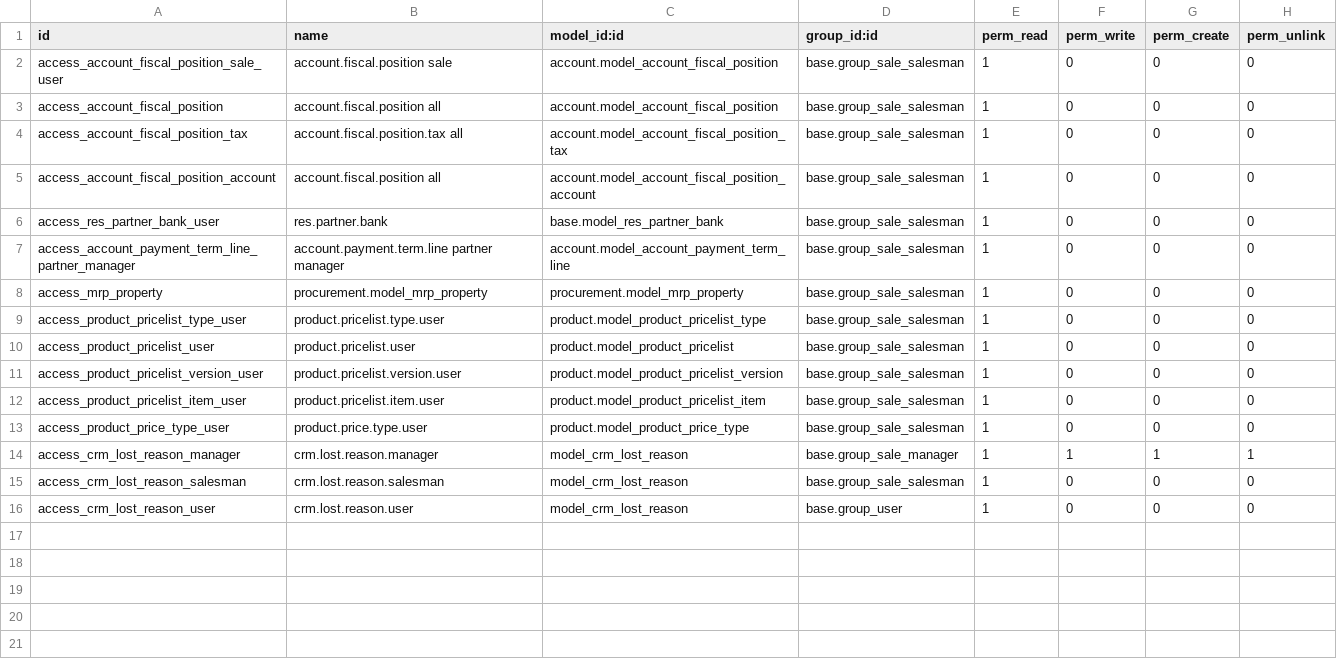
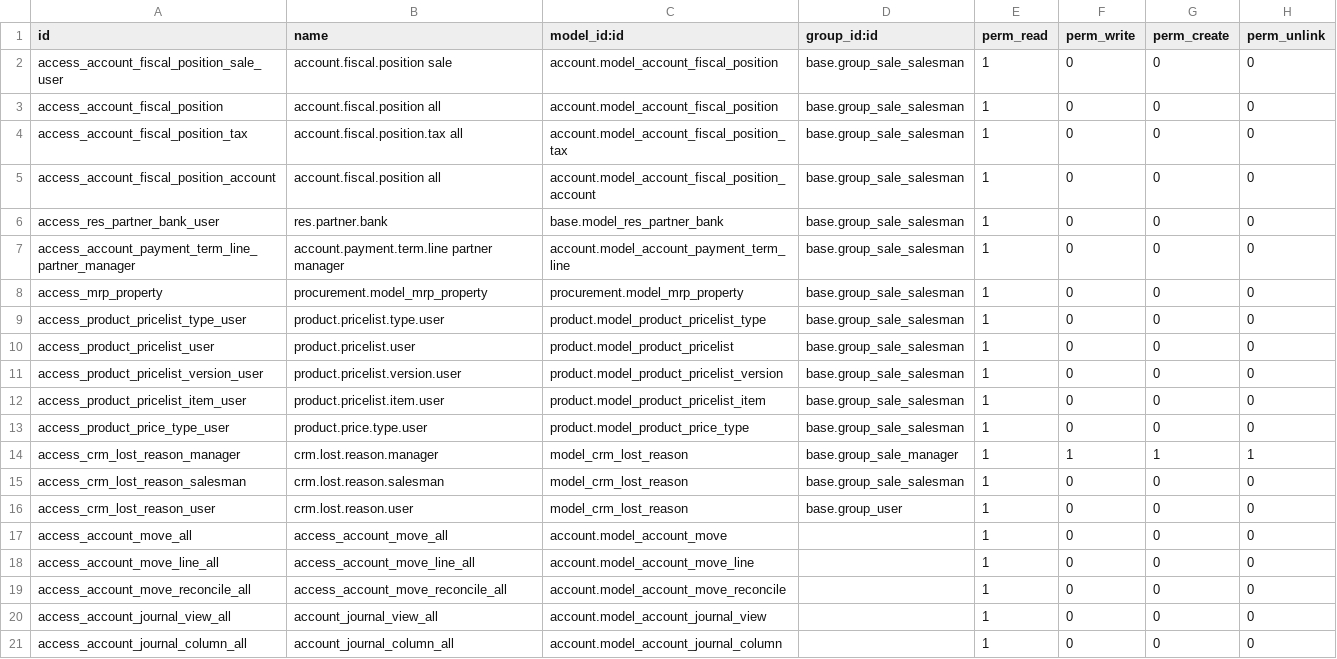
Before and after one commit to iw3hxn/LibrERP, a CSV file: sale_order_confirm/security/ir.model.access.csv, drawn as a sheet; the diff names each change by its address in the sheet, - before the commit and + after, or states it on an @@ line.

Commit message:
new security for see invoice directly from sale order

```diff
--- a/sale_order_confirm/security/ir.model.access.csv
+++ b/sale_order_confirm/security/ir.model.access.csv
+row 17: access_account_move_all | access_account_move_all | account.model_account_move |  | 1 | 0 | 0 | 0
+row 18: access_account_move_line_all | access_account_move_line_all | account.model_account_move_line |  | 1 | 0 | 0 | 0
+row 19: access_account_move_reconcile_all | access_account_move_reconcile_all | account.model_account_move_reconcile |  | 1 | 0 | 0 | 0
+row 20: access_account_journal_view_all | account_journal_view_all | account.model_account_journal_view |  | 1 | 0 | 0 | 0
+row 21: access_account_journal_column_all | account_journal_column_all | account.model_account_journal_column |  | 1 | 0 | 0 | 0
```
Also changed, not shown: 1 other file.
